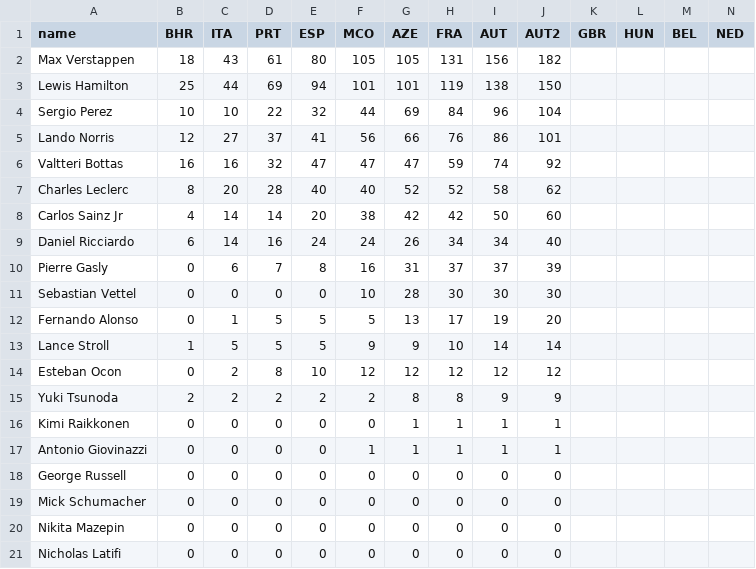
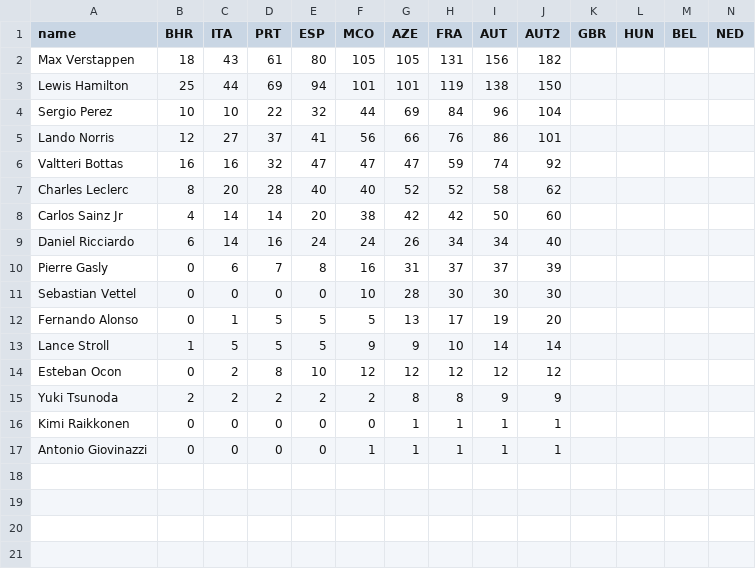
Before and after one commit to ebuddj/2021-f1standings, a CSV file: media/data/data - drivers - data.csv, drawn as a sheet; only a part is shown; rows hold the shown columns only; the diff names each change by its address in the sheet, - before the commit and + after, or states it on an @@ line.

```diff
--- a/media/data/data - drivers - data.csv
+++ b/media/data/data - drivers - data.csv
-row 18: George Russell | 0 | 0 | 0 | 0 | 0 | 0 | 0 | 0 | 0
-row 19: Mick Schumacher | 0 | 0 | 0 | 0 | 0 | 0 | 0 | 0 | 0
-row 20: Nikita Mazepin | 0 | 0 | 0 | 0 | 0 | 0 | 0 | 0 | 0
-row 21: Nicholas Latifi | 0 | 0 | 0 | 0 | 0 | 0 | 0 | 0 | 0
```
Also changed, not shown: 3 other files.
